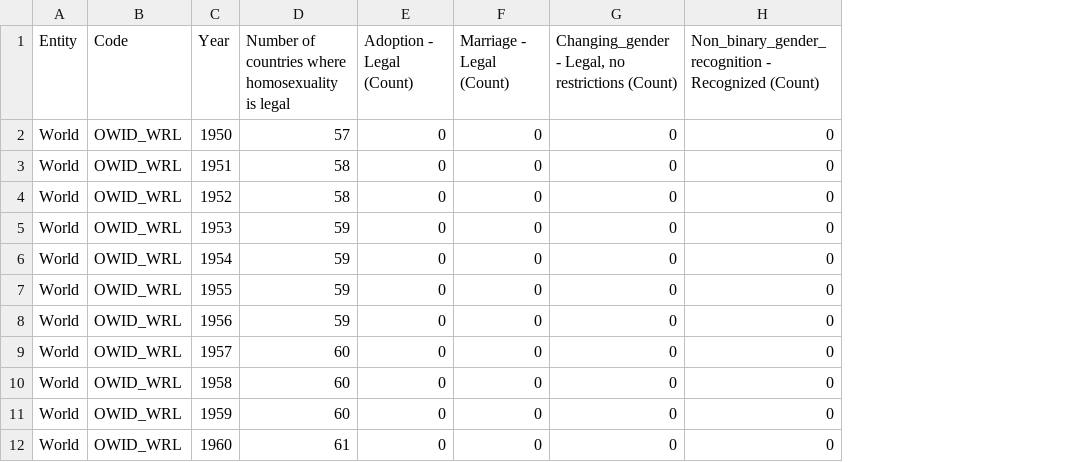
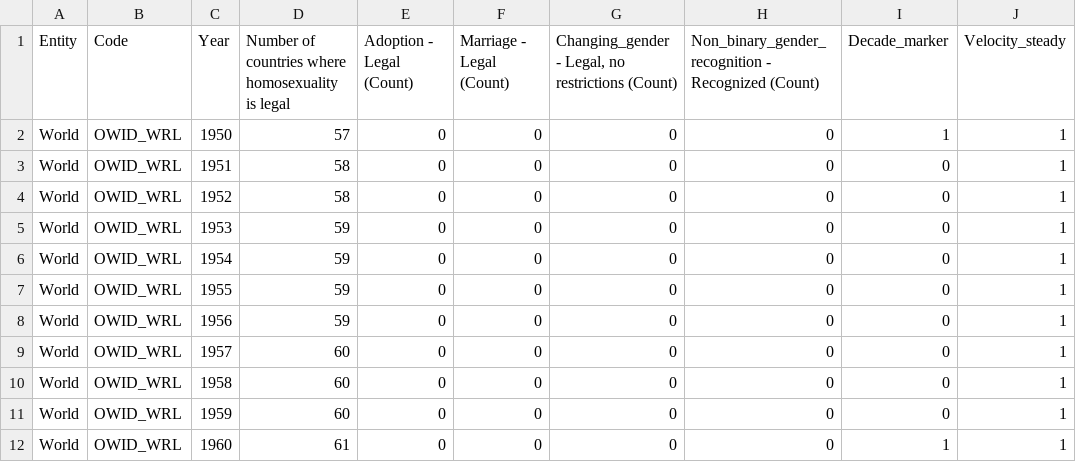
Before and after one commit to awalmer/Sonification-Exercises, a CSV file: Global LGBTQ Rights/global-core-lgbtq-rights.csv, drawn as a sheet; only a part is shown; the diff names each change by its address in the sheet, - before the commit and + after, or states it on an @@ line.

Commit message:
Add files via upload

```diff
--- a/Global LGBTQ Rights/global-core-lgbtq-rights.csv
+++ b/Global LGBTQ Rights/global-core-lgbtq-rights.csv
+column I (Decade_marker), rows 2-12: 1 | 0 | 0 | 0 | 0 | 0 | 0 | 0 | 0 | 0 | 1
+column J (Velocity_steady), rows 2-12: all 1
```
